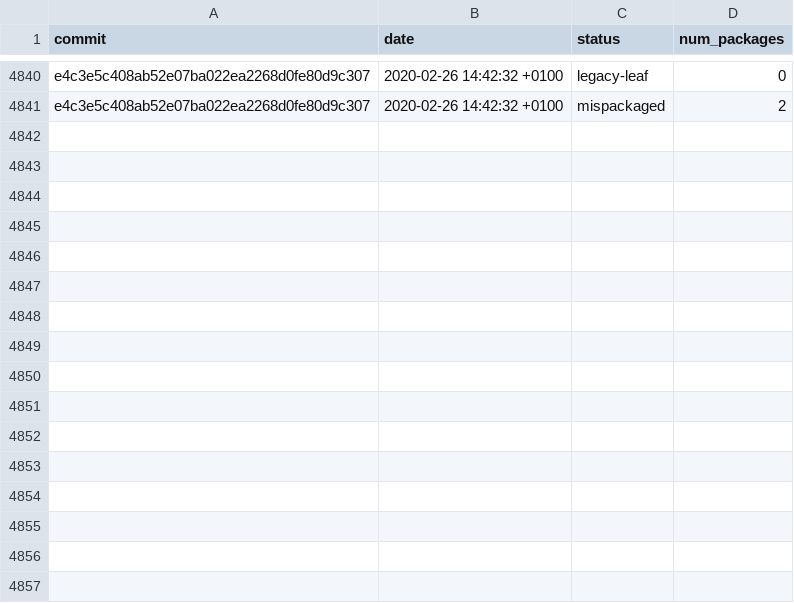
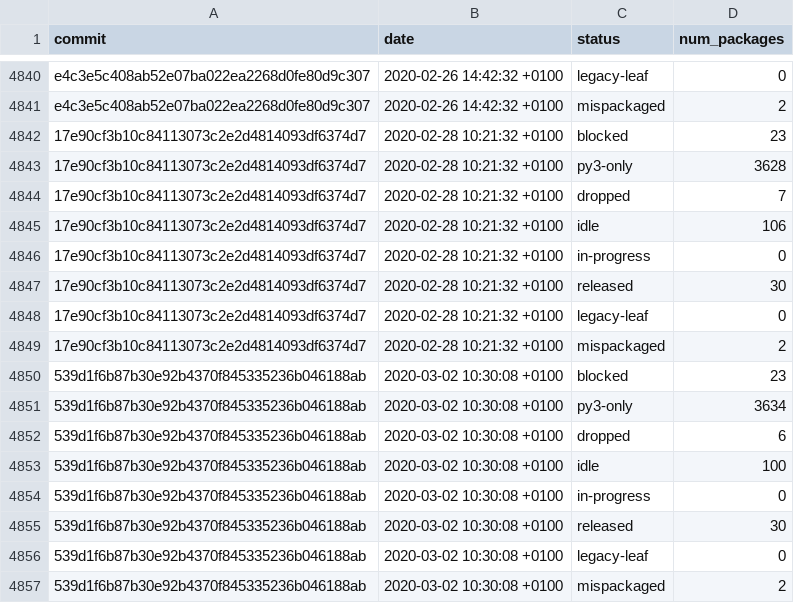
Before and after one commit to fedora-python/portingdb, a CSV file: data/history.csv, drawn as a sheet; only a part is shown, gaps mark what is left out.

Commit message:
Update history, maintainers, orphans

```diff
--- a/data/history.csv
+++ b/data/history.csv
@@ -4841 +4841,17 @@ e4c3e5c408ab52e07ba022ea2268d0fe80d9c307,2020-02-26 14:42:32 +0100,legacy-leaf,0
 e4c3e5c408ab52e07ba022ea2268d0fe80d9c307,2020-02-26 14:42:32 +0100,mispackaged,2
+17e90cf3b10c84113073c2e2d4814093df6374d7,2020-02-28 10:21:32 +0100,blocked,23
+17e90cf3b10c84113073c2e2d4814093df6374d7,2020-02-28 10:21:32 +0100,py3-only,3628
+17e90cf3b10c84113073c2e2d4814093df6374d7,2020-02-28 10:21:32 +0100,dropped,7
+17e90cf3b10c84113073c2e2d4814093df6374d7,2020-02-28 10:21:32 +0100,idle,106
+17e90cf3b10c84113073c2e2d4814093df6374d7,2020-02-28 10:21:32 +0100,in-progress,0
+17e90cf3b10c84113073c2e2d4814093df6374d7,2020-02-28 10:21:32 +0100,released,30
+17e90cf3b10c84113073c2e2d4814093df6374d7,2020-02-28 10:21:32 +0100,legacy-leaf,0
+17e90cf3b10c84113073c2e2d4814093df6374d7,2020-02-28 10:21:32 +0100,mispackaged,2
+539d1f6b87b30e92b4370f845335236b046188ab,2020-03-02 10:30:08 +0100,blocked,23
+539d1f6b87b30e92b4370f845335236b046188ab,2020-03-02 10:30:08 +0100,py3-only,3634
+539d1f6b87b30e92b4370f845335236b046188ab,2020-03-02 10:30:08 +0100,dropped,6
+539d1f6b87b30e92b4370f845335236b046188ab,2020-03-02 10:30:08 +0100,idle,100
+539d1f6b87b30e92b4370f845335236b046188ab,2020-03-02 10:30:08 +0100,in-progress,0
+539d1f6b87b30e92b4370f845335236b046188ab,2020-03-02 10:30:08 +0100,released,30
+539d1f6b87b30e92b4370f845335236b046188ab,2020-03-02 10:30:08 +0100,legacy-leaf,0
+539d1f6b87b30e92b4370f845335236b046188ab,2020-03-02 10:30:08 +0100,mispackaged,2
```
Also changed, not shown: 2 other files.
